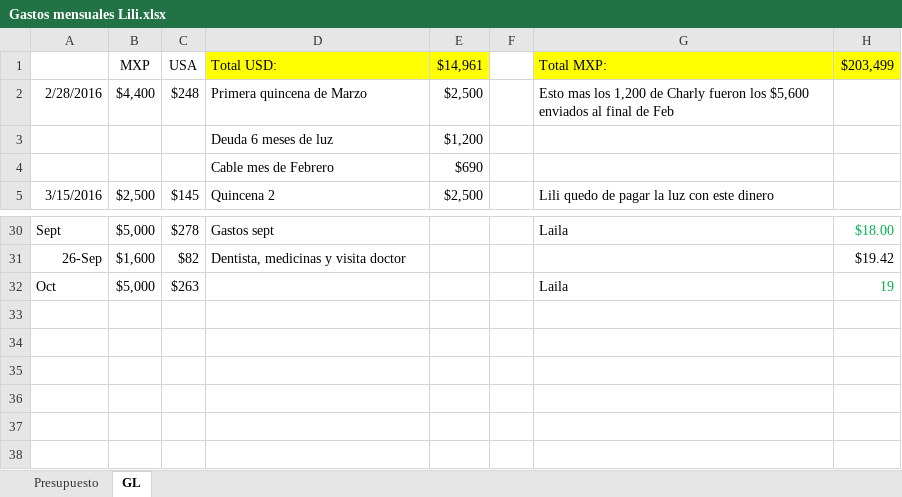
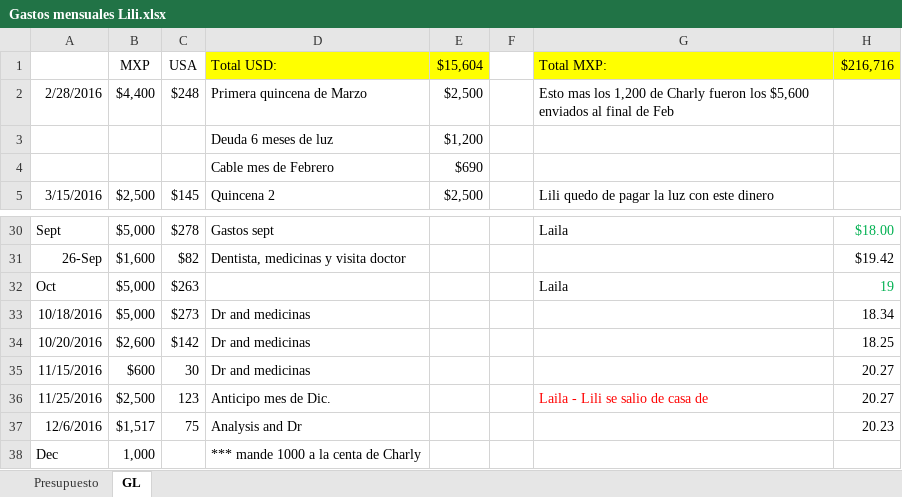
Before and after one commit to lkleinl/hello-world, an Excel workbook: Gastos mensuales Lili.xlsx, sheet GL, drawn as a sheet; only a part is shown, gaps mark what is left out; values as stored, in another font and other column widths than the file's, no borders; the diff names each change by its address in the sheet, - before the commit and + after, or states it on an @@ line.

```diff
--- a/Gastos mensuales Lili.xlsx (sheet GL)
+++ b/Gastos mensuales Lili.xlsx (sheet GL)
-E1: $14,961
+E1: $15,604
-H1: $203,499
+H1: $216,716
+row 33: 10/18/2016 | $5,000 | $273 | Dr and medicinas |  |  |  | 18.34
+row 34: 10/20/2016 | $2,600 | $142 | Dr and medicinas |  |  |  | 18.25
+row 35: 11/15/2016 | $600 | 30 | Dr and medicinas |  |  |  | 20.27
+row 36: 11/25/2016 | $2,500 | 123 | Anticipo mes de Dic. |  |  | Laila - Lili se salio de casa de | 20.27
+row 37: 12/6/2016 | $1,517 | 75 | Analysis and Dr |  |  |  | 20.23
+row 38: Dec | 1,000 |  | *** mande 1000 a la centa de Charly
```
Also changed, not shown: Deudas.xlsx.
